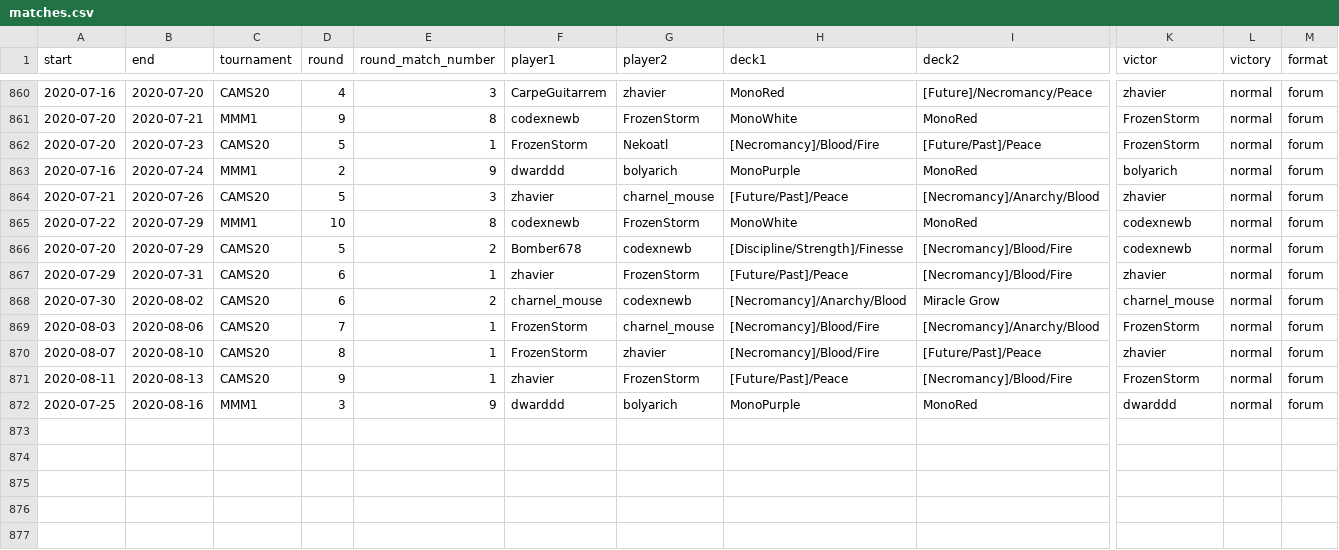
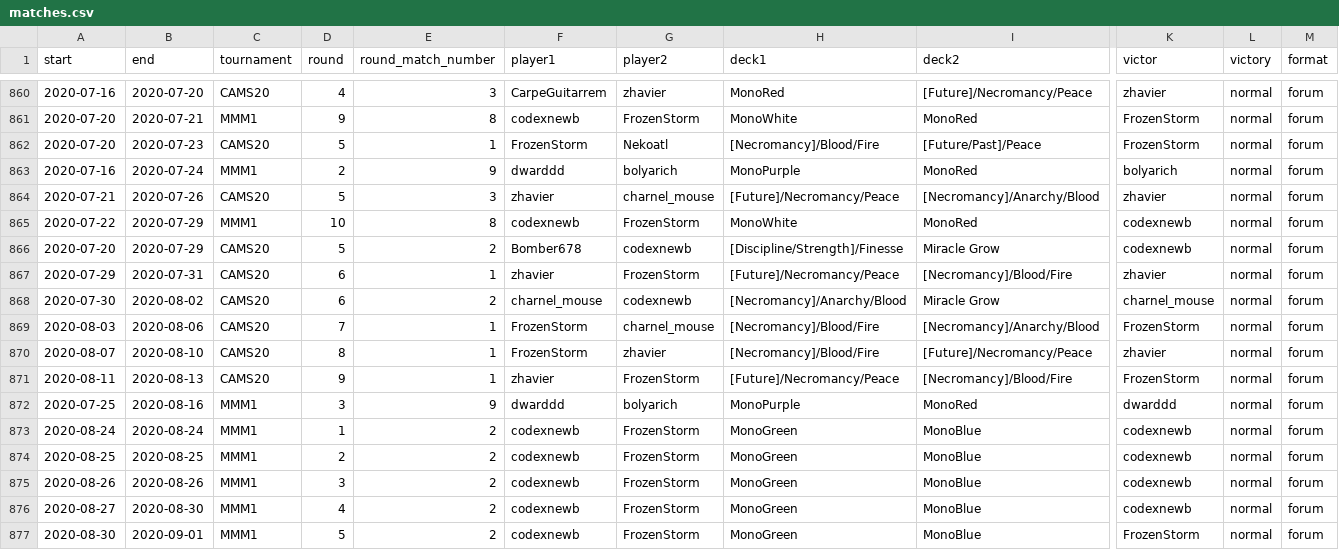
Before and after one commit to CharnelMouse/codexdata, a CSV file: data-raw/matches.csv, drawn as a sheet; only a part is shown, gaps mark what is left out; rows hold the shown columns only; the diff names each change by its address in the sheet, - before the commit and + after, or states it on an @@ line.

Commit message:
Fix fixed-deck tournament checker for recorded decks, fix revealed data entry errors

```diff
--- a/data-raw/matches.csv
+++ b/data-raw/matches.csv
-H864 (deck1): [Future/Past]/Peace
+H864 (deck1): [Future]/Necromancy/Peace
-I866 (deck2): [Necromancy]/Blood/Fire
+I866 (deck2): Miracle Grow
-H867 (deck1): [Future/Past]/Peace
+H867 (deck1): [Future]/Necromancy/Peace
-I870 (deck2): [Future/Past]/Peace
+I870 (deck2): [Future]/Necromancy/Peace
-H871 (deck1): [Future/Past]/Peace
+H871 (deck1): [Future]/Necromancy/Peace
+row 873: 2020-08-24 | 2020-08-24 | MMM1 | 1 | 2 | codexnewb | FrozenStorm | MonoGreen | MonoBlue | codexnewb | normal | forum
+row 874: 2020-08-25 | 2020-08-25 | MMM1 | 2 | 2 | codexnewb | FrozenStorm | MonoGreen | MonoBlue | codexnewb | normal | forum
+row 875: 2020-08-26 | 2020-08-26 | MMM1 | 3 | 2 | codexnewb | FrozenStorm | MonoGreen | MonoBlue | codexnewb | normal | forum
+row 876: 2020-08-27 | 2020-08-30 | MMM1 | 4 | 2 | codexnewb | FrozenStorm | MonoGreen | MonoBlue | codexnewb | normal | forum
+row 877: 2020-08-30 | 2020-09-01 | MMM1 | 5 | 2 | codexnewb | FrozenStorm | MonoGreen | MonoBlue | FrozenStorm | normal | forum
```
Also changed, not shown: data-raw/decks.csv, data-raw/entry_rules.csv, 6 other files.
